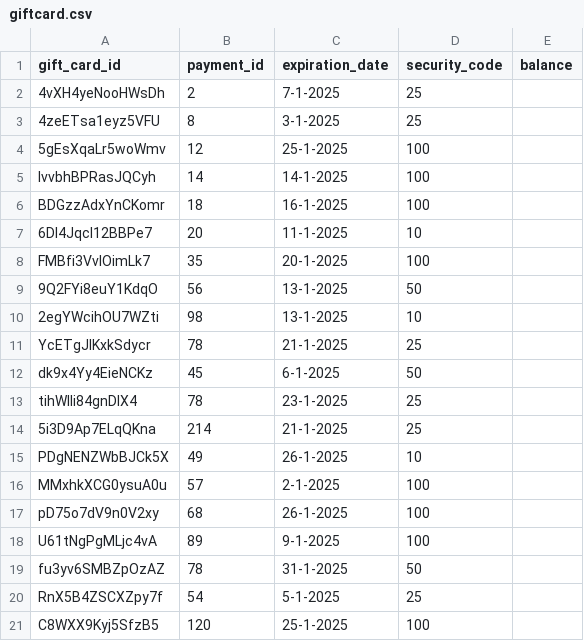
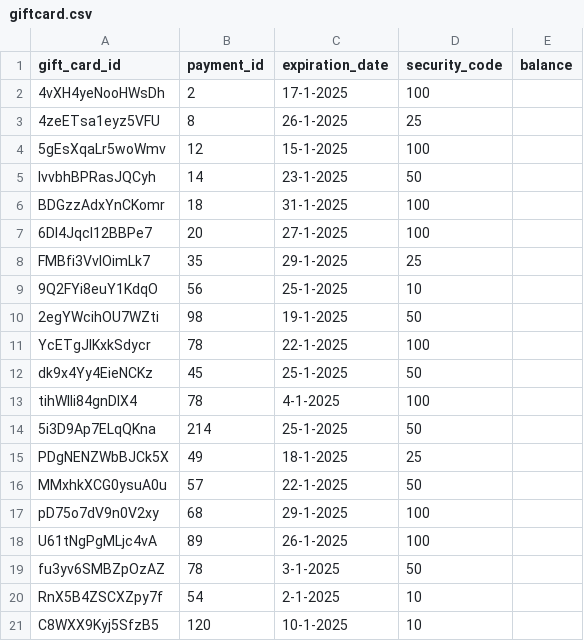
Before and after one commit to dxc2961/cs320_data_management_project, a CSV file: data/giftcard.csv, drawn as a sheet.

```diff
--- a/data/giftcard.csv
+++ b/data/giftcard.csv
@@ -1,21 +1,21 @@
 gift_card_id,payment_id,expiration_date,security_code,balance
-4vXH4yeNooHWsDh,2,7-1-2025,25
-4zeETsa1eyz5VFU,8,3-1-2025,25
-5gEsXqaLr5woWmv,12,25-1-2025,100
-IvvbhBPRasJQCyh,14,14-1-2025,100
-BDGzzAdxYnCKomr,18,16-1-2025,100
-6DI4JqcI12BBPe7,20,11-1-2025,10
-FMBfi3VvIOimLk7,35,20-1-2025,100
-9Q2FYi8euY1KdqO,56,13-1-2025,50
-2egYWcihOU7WZti,98,13-1-2025,10
-YcETgJIKxkSdycr,78,21-1-2025,25
-dk9x4Yy4EieNCKz,45,6-1-2025,50
-tihWlli84gnDIX4,78,23-1-2025,25
-5i3D9Ap7ELqQKna,214,21-1-2025,25
-PDgNENZWbBJCk5X,49,26-1-2025,10
-MMxhkXCG0ysuA0u,57,2-1-2025,100
-pD75o7dV9n0V2xy,68,26-1-2025,100
-U61tNgPgMLjc4vA,89,9-1-2025,100
-fu3yv6SMBZpOzAZ,78,31-1-2025,50
-RnX5B4ZSCXZpy7f,54,5-1-2025,25
-C8WXX9Kyj5SfzB5,120,25-1-2025,100
+4vXH4yeNooHWsDh,2,17-1-2025,100
+4zeETsa1eyz5VFU,8,26-1-2025,25
+5gEsXqaLr5woWmv,12,15-1-2025,100
+IvvbhBPRasJQCyh,14,23-1-2025,50
+BDGzzAdxYnCKomr,18,31-1-2025,100
+6DI4JqcI12BBPe7,20,27-1-2025,100
+FMBfi3VvIOimLk7,35,29-1-2025,25
+9Q2FYi8euY1KdqO,56,25-1-2025,10
+2egYWcihOU7WZti,98,19-1-2025,50
+YcETgJIKxkSdycr,78,22-1-2025,100
+dk9x4Yy4EieNCKz,45,25-1-2025,50
+tihWlli84gnDIX4,78,4-1-2025,100
+5i3D9Ap7ELqQKna,214,25-1-2025,50
+PDgNENZWbBJCk5X,49,18-1-2025,25
+MMxhkXCG0ysuA0u,57,22-1-2025,50
+pD75o7dV9n0V2xy,68,29-1-2025,100
+U61tNgPgMLjc4vA,89,26-1-2025,100
+fu3yv6SMBZpOzAZ,78,3-1-2025,50
+RnX5B4ZSCXZpy7f,54,2-1-2025,10
+C8WXX9Kyj5SfzB5,120,10-1-2025,10
```
Also changed, not shown: data/creditcard.csv, data/customer.csv, 36 other files.
